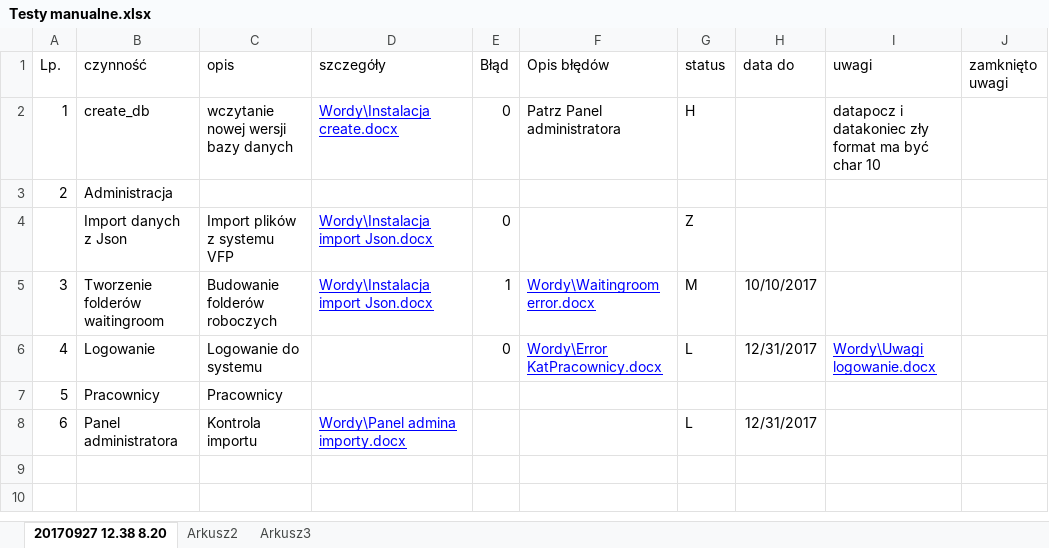
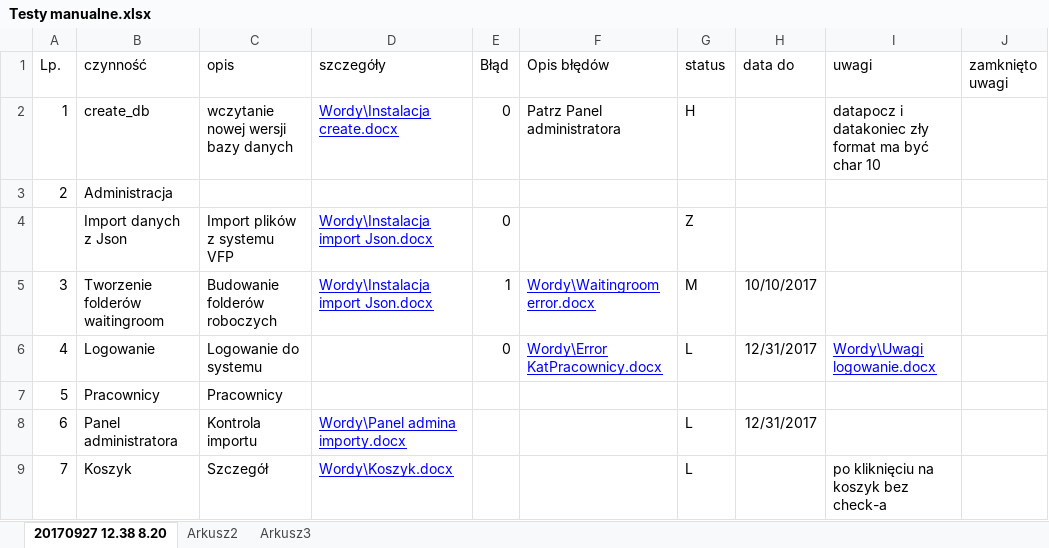
Before and after one commit to tokarz/eteczka, an Excel workbook: TESTY/Testy manualne.xlsx, sheet 20170927 12.38 8.20, drawn as a sheet; values as stored, in another font and other column widths than the file's, no borders; the diff names each change by its address in the sheet, - before the commit and + after, or states it on an @@ line.

Commit message:
Testy manualne początek do uzgodnienia

```diff
--- a/TESTY/Testy manualne.xlsx (sheet 20170927 12.38 8.20)
+++ b/TESTY/Testy manualne.xlsx (sheet 20170927 12.38 8.20)
+row 9: 7 | Koszyk | Szczegół | Wordy\Koszyk.docx |  |  | L |  | po kliknięciu na koszyk bez check-a
```
Also changed, not shown: 2 other files.
